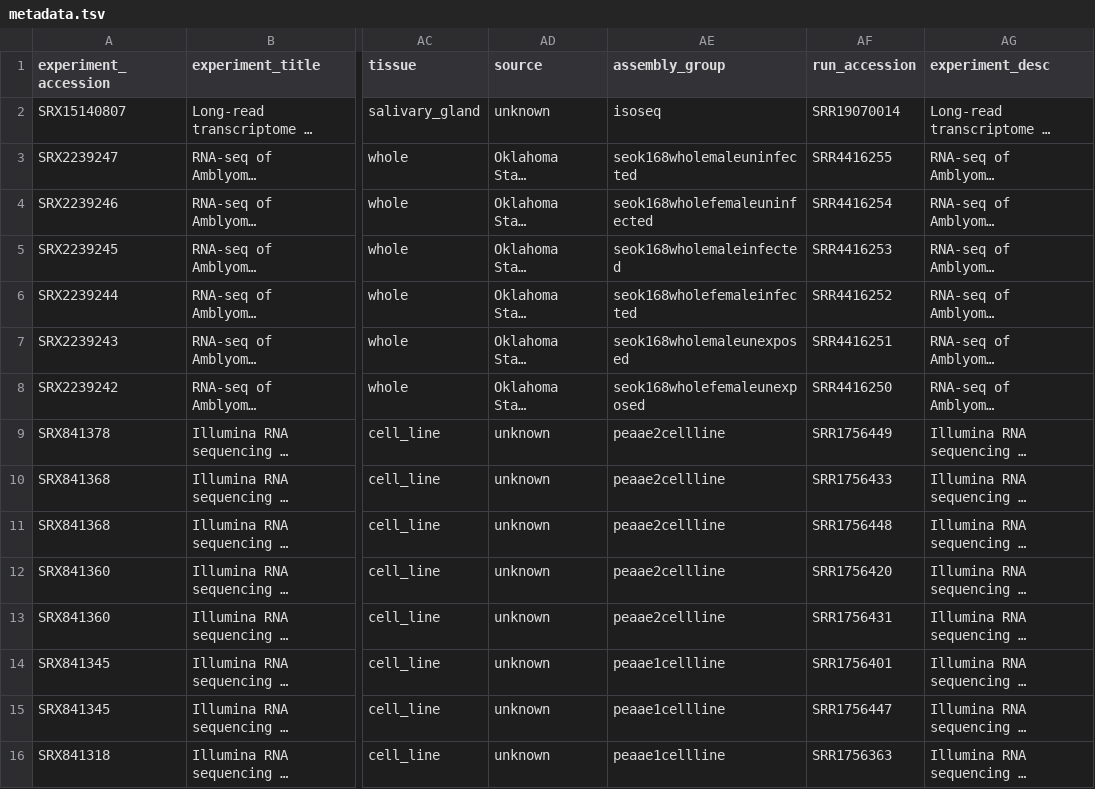
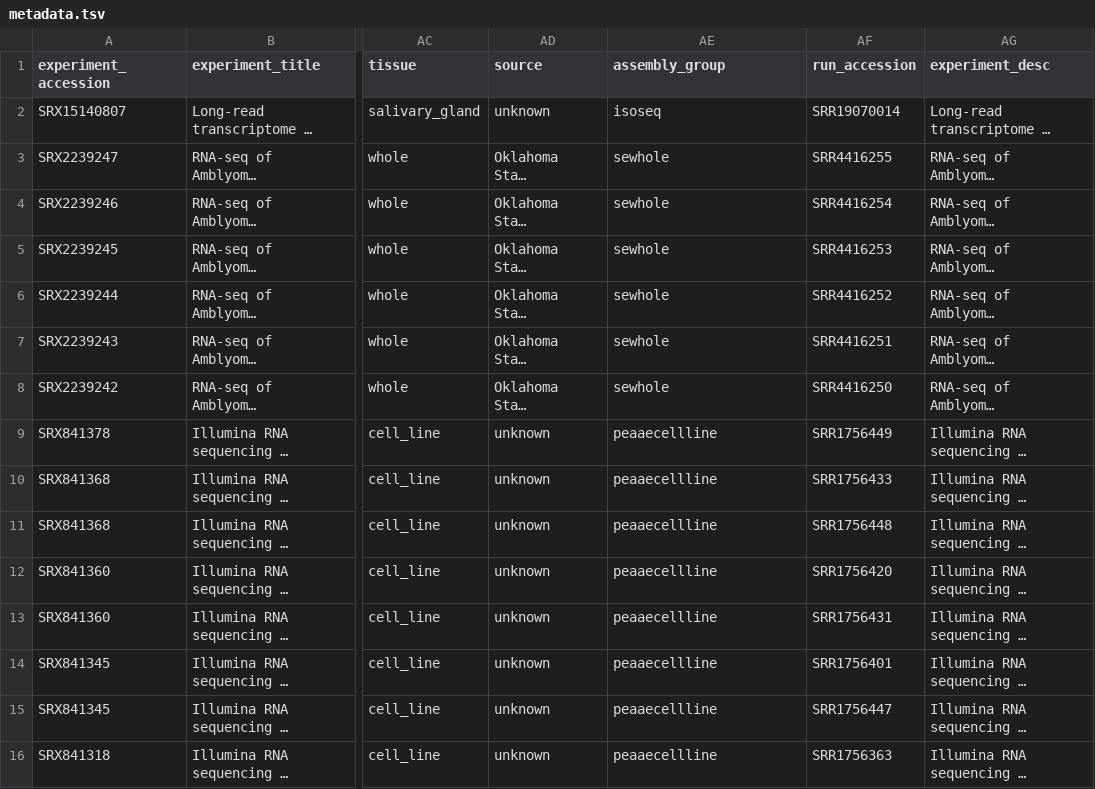
Before and after one commit to Arcadia-Science/2023-amblyomma-americanum-txome-assembly, a TSV file: inputs/metadata.tsv, drawn as a sheet; only a part is shown, gaps mark what is left out; long unchanged cells end in …; the diff covers the shown part only; the diff names each change by its address in the sheet, - before the commit and + after, or states it on an @@ line.

Commit message:
reduce number of assembly groups

```diff
--- a/inputs/metadata.tsv
+++ b/inputs/metadata.tsv
-AE3 (assembly_group): seok168wholemaleuninfected
+AE3 (assembly_group): sewhole
-AE4 (assembly_group): seok168wholefemaleuninfected
+AE4 (assembly_group): sewhole
-AE5 (assembly_group): seok168wholemaleinfected
+AE5 (assembly_group): sewhole
-AE6 (assembly_group): seok168wholefemaleinfected
+AE6 (assembly_group): sewhole
-AE7 (assembly_group): seok168wholemaleunexposed
+AE7 (assembly_group): sewhole
-AE8 (assembly_group): seok168wholefemaleunexposed
+AE8 (assembly_group): sewhole
-AE9:AE13 (assembly_group): peaae2cellline
+AE9:AE13 (assembly_group): peaaecellline
-AE14:AE16 (assembly_group): peaae1cellline
+AE14:AE16 (assembly_group): peaaecellline
```
Also changed, not shown: 86 edited cells elsewhere in this file.
